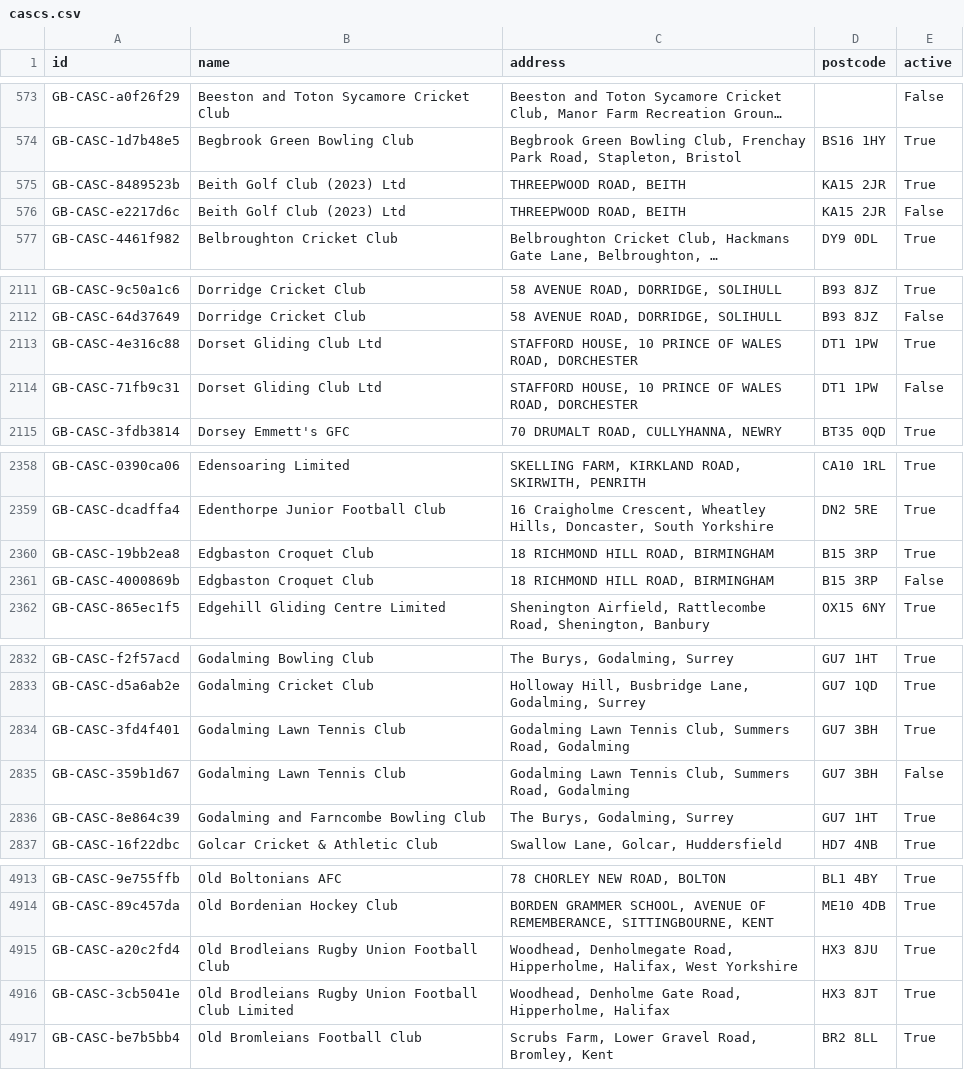
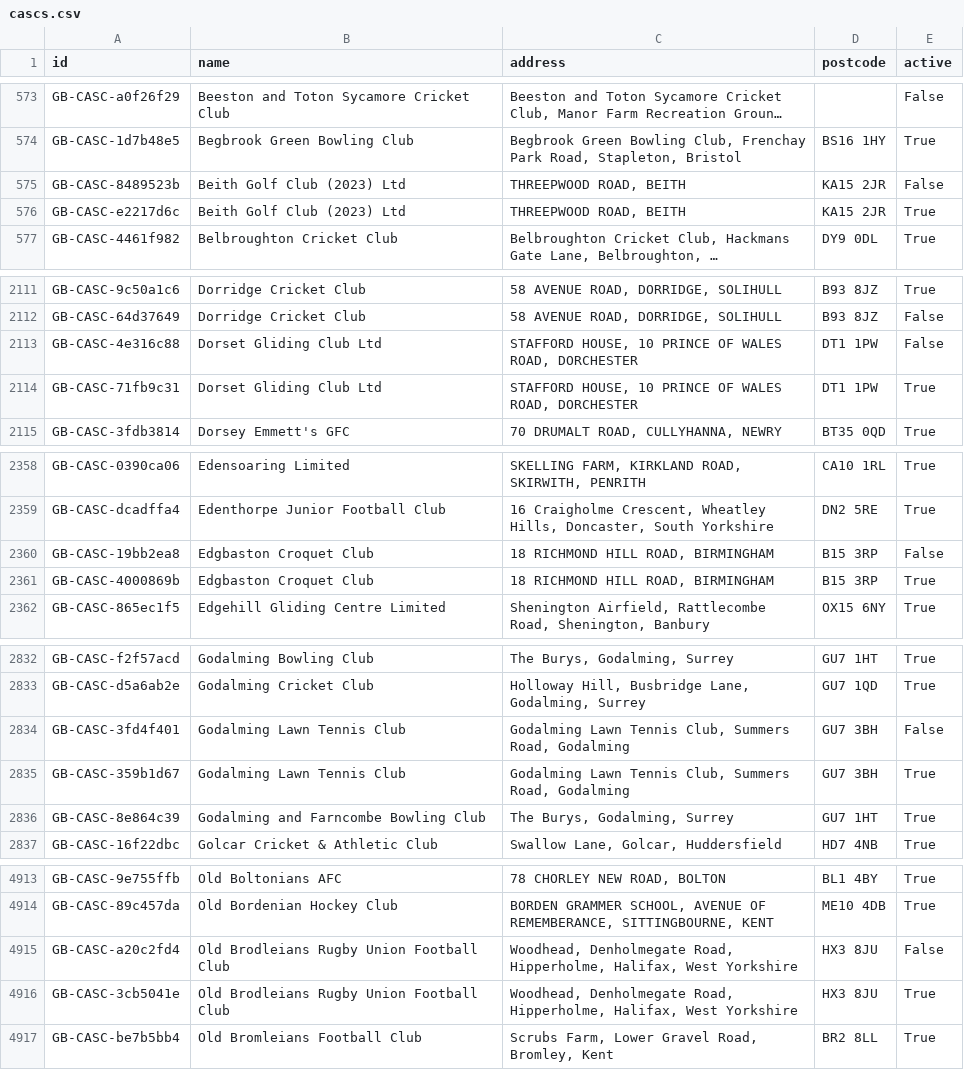
Before and after one commit to ThreeSixtyGiving/cascs, a CSV file: cascs.csv, drawn as a sheet; only a part is shown, gaps mark what is left out; long unchanged cells end in …; the diff covers the shown part only; the diff names each change by its address in the sheet, - before the commit and + after, or states it on an @@ line.

```diff
--- a/cascs.csv
+++ b/cascs.csv
-E575 (active): True
+E575 (active): False
-E576 (active): False
+E576 (active): True
-E2113 (active): True
+E2113 (active): False
-E2114 (active): False
+E2114 (active): True
-E2360 (active): True
+E2360 (active): False
-E2361 (active): False
+E2361 (active): True
-E2834 (active): True
+E2834 (active): False
-E2835 (active): False
+E2835 (active): True
-E4915 (active): True
+E4915 (active): False
-B4916 (name): Old Brodleians Rugby Union Football Club Limited
+B4916 (name): Old Brodleians Rugby Union Football Club
-C4916 (address): Woodhead, Denholme Gate Road, Hipperholme, Halifax
+C4916 (address): Woodhead, Denholmegate Road, Hipperholme, Halifax, West Yorkshire
-D4916 (postcode): HX3 8JT
+D4916 (postcode): HX3 8JU
```
Also changed, not shown: 10 edited cells elsewhere in this file, 1 other file.
